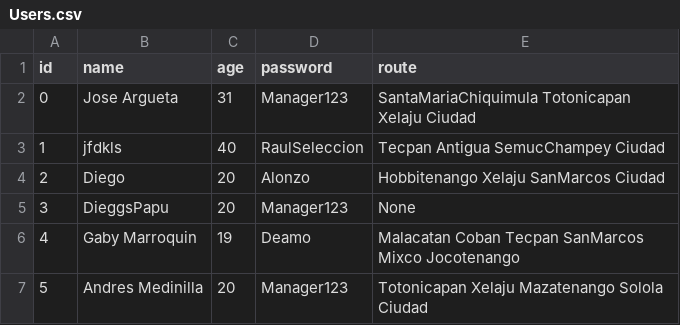
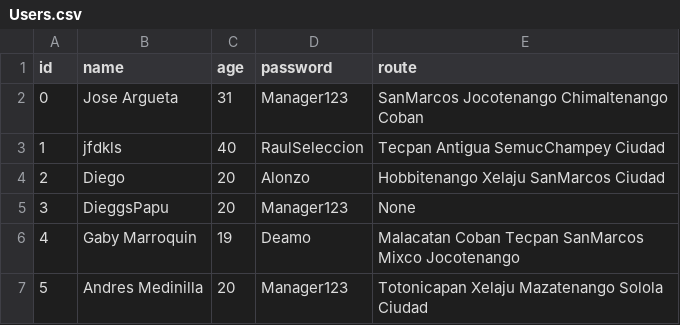
Before and after one commit to DiggsPapu/Proyecto02POO, a CSV file: Others/Users.csv, drawn as a sheet.

```diff
--- a/Others/Users.csv
+++ b/Others/Users.csv
@@ -1,3 +1,3 @@
 id,name,age,password,route
-0,Jose Argueta,31,Manager123,SantaMariaChiquimula Totonicapan Xelaju Ciudad
+0,Jose Argueta,31,Manager123,SanMarcos Jocotenango Chimaltenango Coban
 1,jfdkls,40,RaulSeleccion,Tecpan Antigua SemucChampey Ciudad
```
Also changed, not shown: 2 other files.
